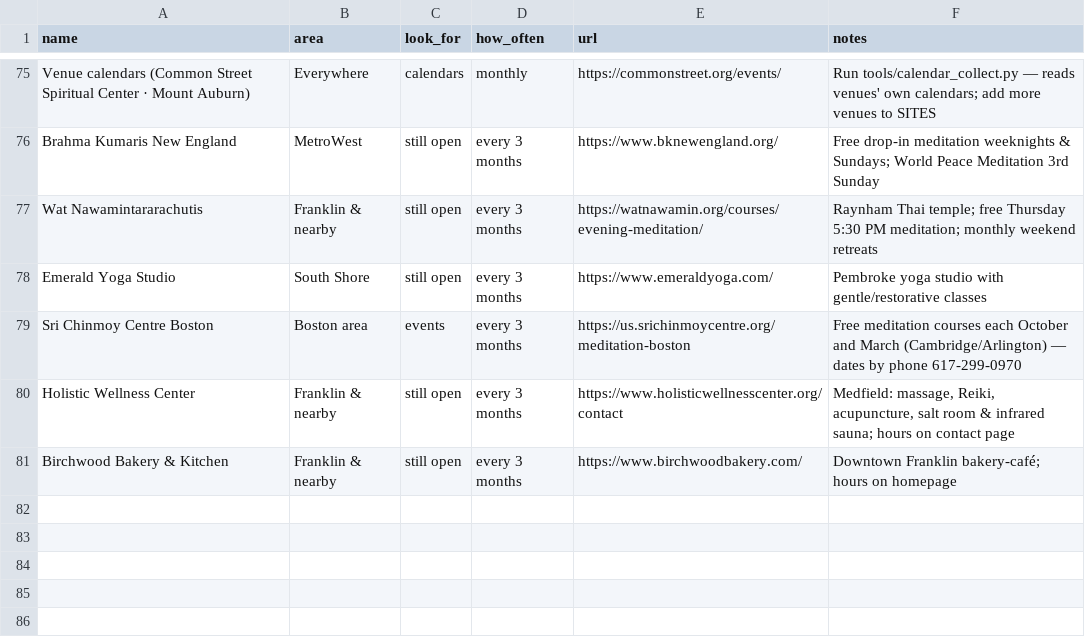
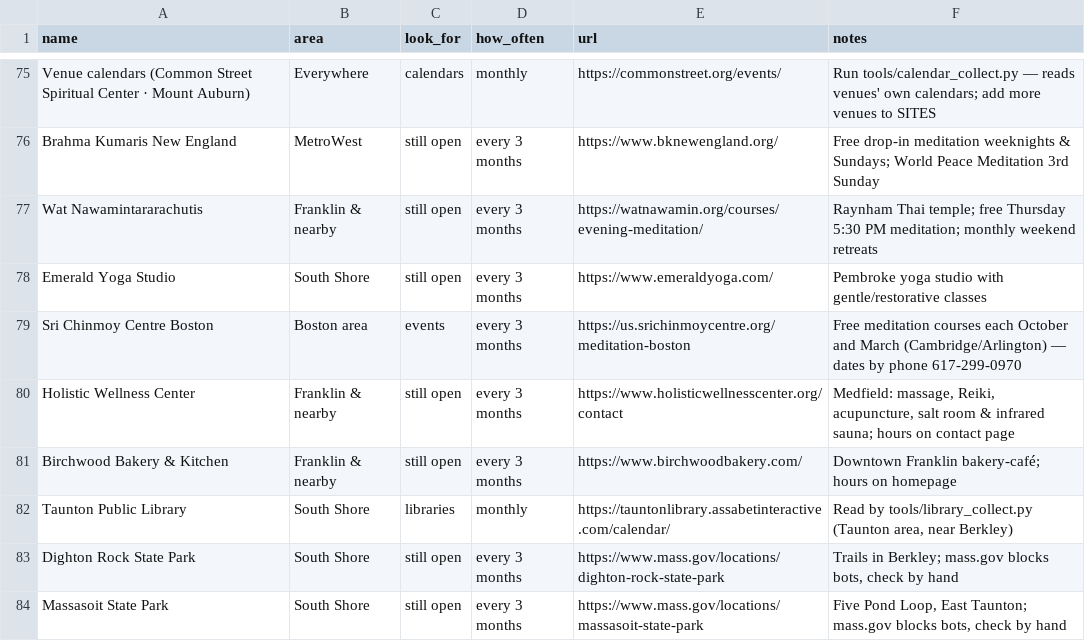
Before and after one commit to zsquiers/Good-Nearby, a CSV file: sources/sources.csv, drawn as a sheet; only a part is shown, gaps mark what is left out; the diff names each change by its address in the sheet, - before the commit and + after, or states it on an @@ line.

```diff
--- a/sources/sources.csv
+++ b/sources/sources.csv
+row 82: Taunton Public Library | South Shore | libraries | monthly | https://tauntonlibrary.assabetinteractive.com/calendar/ | Read by tools/library_collect.py (Taunton area, near Berkley)
+row 83: Dighton Rock State Park | South Shore | still open | every 3 months | https://www.mass.gov/locations/dighton-rock-state-park | Trails in Berkley; mass.gov blocks bots, check by hand
+row 84: Massasoit State Park | South Shore | still open | every 3 months | https://www.mass.gov/locations/massasoit-state-park | Five Pond Loop, East Taunton; mass.gov blocks bots, check by hand
```
Also changed, not shown: 9 other files.
